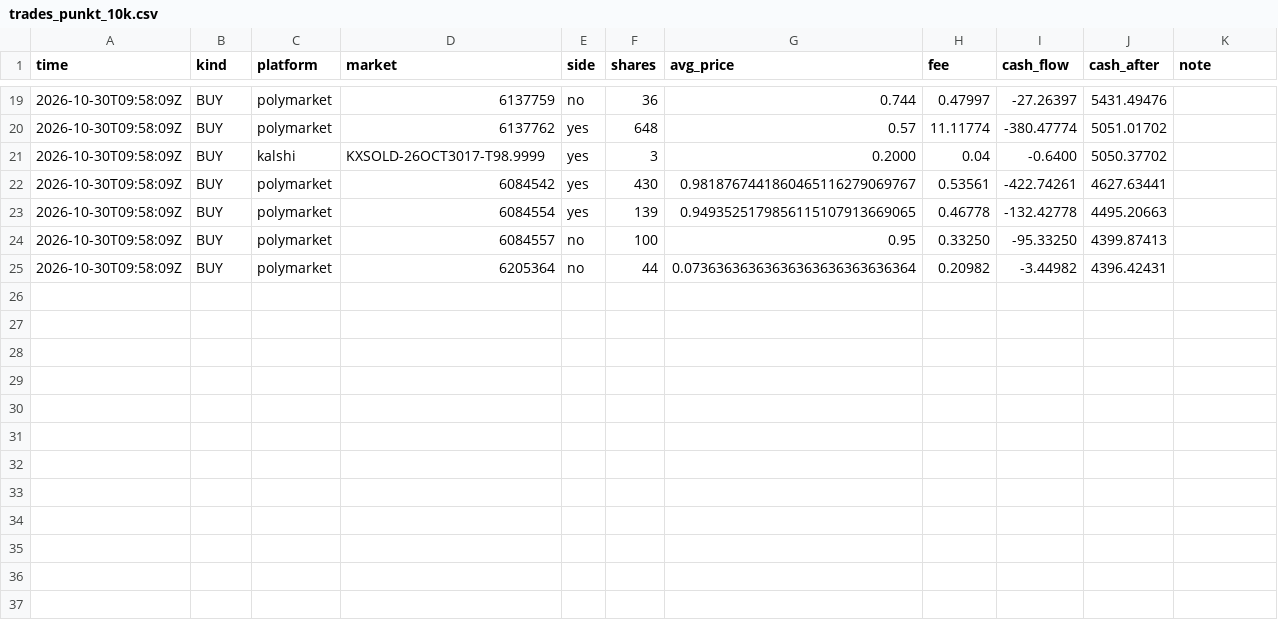
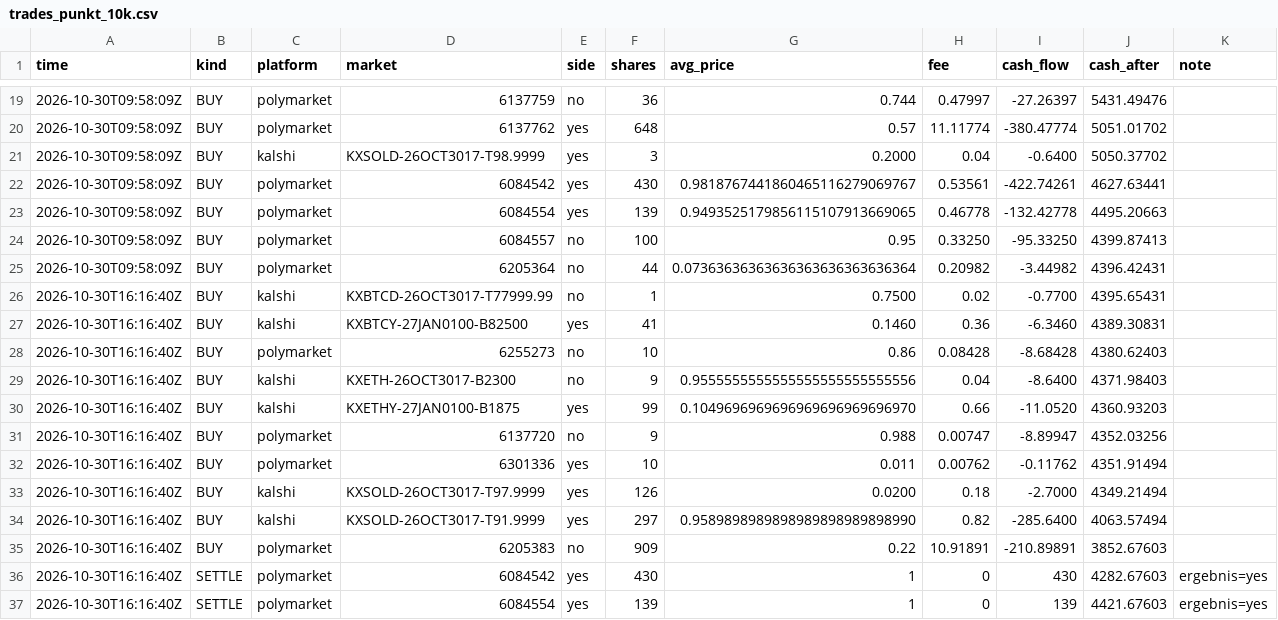
Before and after one commit to rouvenwieland/wahrscheinlichkeits-scanner-public, a CSV file: data/trades_punkt_10k.csv, drawn as a sheet; only a part is shown, gaps mark what is left out; the diff names each change by its address in the sheet, - before the commit and + after, or states it on an @@ line.

```diff
--- a/data/trades_punkt_10k.csv
+++ b/data/trades_punkt_10k.csv
+row 26: 2026-10-30T16:16:40Z | BUY | kalshi | KXBTCD-26OCT3017-T77999.99 | no | 1 | 0.7500 | 0.02 | -0.7700 | 4395.65431
+row 27: 2026-10-30T16:16:40Z | BUY | kalshi | KXBTCY-27JAN0100-B82500 | yes | 41 | 0.1460 | 0.36 | -6.3460 | 4389.30831
+row 28: 2026-10-30T16:16:40Z | BUY | polymarket | 6255273 | no | 10 | 0.86 | 0.08428 | -8.68428 | 4380.62403
+row 29: 2026-10-30T16:16:40Z | BUY | kalshi | KXETH-26OCT3017-B2300 | no | 9 | 0.9555555555555555555555555556 | 0.04 | -8.6400 | 4371.98403
+row 30: 2026-10-30T16:16:40Z | BUY | kalshi | KXETHY-27JAN0100-B1875 | yes | 99 | 0.1049696969696969696969696970 | 0.66 | -11.0520 | 4360.93203
+row 31: 2026-10-30T16:16:40Z | BUY | polymarket | 6137720 | no | 9 | 0.988 | 0.00747 | -8.89947 | 4352.03256
+row 32: 2026-10-30T16:16:40Z | BUY | polymarket | 6301336 | yes | 10 | 0.011 | 0.00762 | -0.11762 | 4351.91494
+row 33: 2026-10-30T16:16:40Z | BUY | kalshi | KXSOLD-26OCT3017-T97.9999 | yes | 126 | 0.0200 | 0.18 | -2.7000 | 4349.21494
+row 34: 2026-10-30T16:16:40Z | BUY | kalshi | KXSOLD-26OCT3017-T91.9999 | yes | 297 | 0.9589898989898989898989898990 | 0.82 | -285.6400 | 4063.57494
+row 35: 2026-10-30T16:16:40Z | BUY | polymarket | 6205383 | no | 909 | 0.22 | 10.91891 | -210.89891 | 3852.67603
+row 36: 2026-10-30T16:16:40Z | SETTLE | polymarket | 6084542 | yes | 430 | 1 | 0 | 430 | 4282.67603 | ergebnis=yes
+row 37: 2026-10-30T16:16:40Z | SETTLE | polymarket | 6084554 | yes | 139 | 1 | 0 | 139 | 4421.67603 | ergebnis=yes
```
Also changed, not shown: data/berichte/verlauf.csv, data/trades_punkt.csv, 10 other files.
